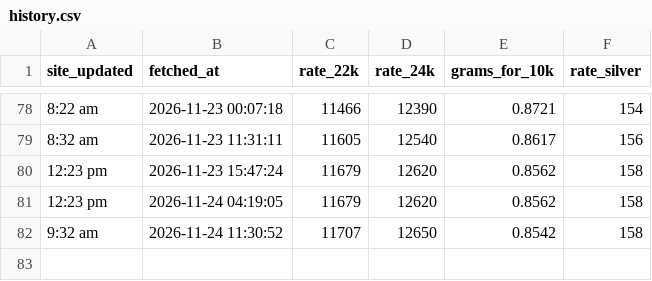
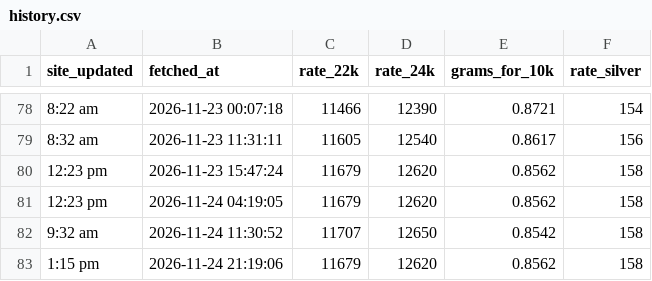
Before and after one commit to Yogiraj-Patil/gold-price-tracker, a CSV file: data/history.csv, drawn as a sheet; only a part is shown, gaps mark what is left out; the diff names each change by its address in the sheet, - before the commit and + after, or states it on an @@ line.

```diff
--- a/data/history.csv
+++ b/data/history.csv
+row 83: 1:15 pm | 2026-11-24 21:19:06 | 11679 | 12620 | 0.8562 | 158
```
Also changed, not shown: data/chandukaka-alandi/history.csv, 3 other files.
